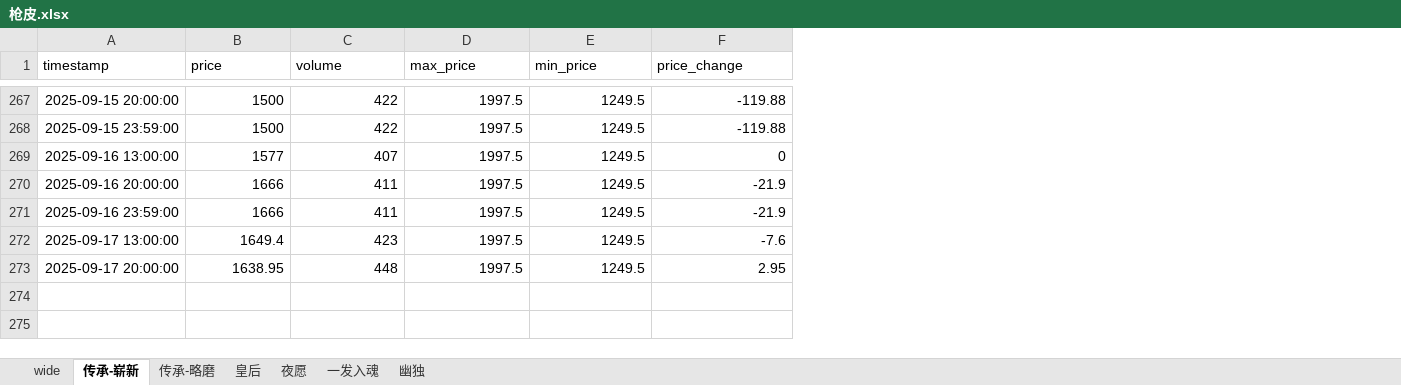
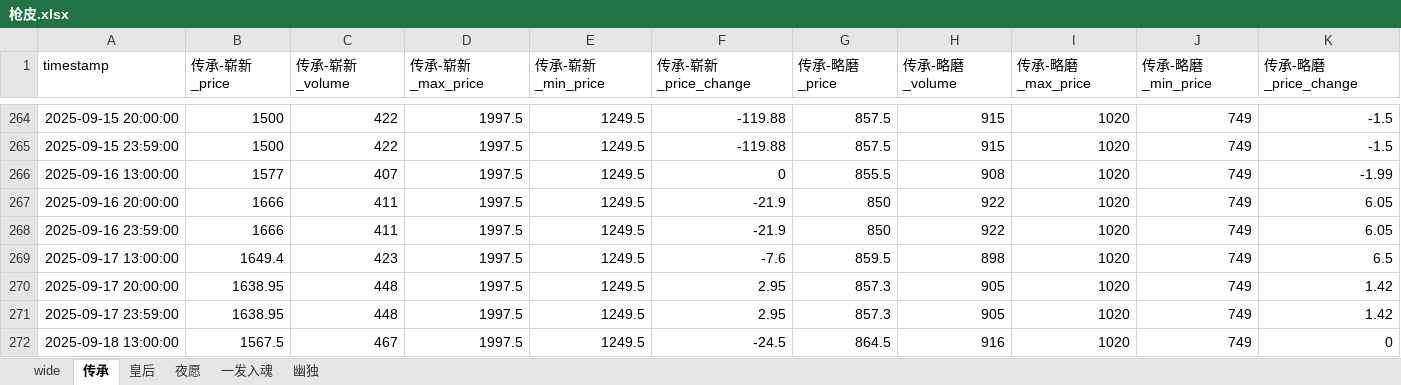
Before and after one commit to tolihi/cs2_autotrade, an Excel workbook: 枪皮.xlsx, sheet 传承, drawn as a sheet; only a part is shown, gaps mark what is left out; values as stored, in another font and other column widths than the file's, no borders; the diff covers the shown part only; the diff names each change by its address in the sheet, - before the commit and + after, or states it on an @@ line.

```diff
--- a/枪皮.xlsx (sheet 传承)
+++ b/枪皮.xlsx (sheet 传承)
-sheet tab: 传承-崭新
+sheet tab: 传承
-sheet tab: 传承-略磨
+column G (传承-略磨_price), rows 264-270: 857.5 | 857.5 | 855.5 | 850 | 850 | 859.5 | 857.3
+column H (传承-略磨_volume), rows 264-270: 915 | 915 | 908 | 922 | 922 | 898 | 905
+column I (传承-略磨_max_price), rows 264-270: all 1020
+column J (传承-略磨_min_price), rows 264-270: all 749
+column K (传承-略磨_price_change), rows 264-270: -1.5 | -1.5 | -1.99 | 6.05 | 6.05 | 6.5 | 1.42
-B1: price
+B1: 传承-崭新_price
-C1: volume
+C1: 传承-崭新_volume
-D1: max_price
+D1: 传承-崭新_max_price
-E1: min_price
+E1: 传承-崭新_min_price
-F1: price_change
+F1: 传承-崭新_price_change
+row 271: 2025-09-17 23:59:00 | 1638.95 | 448 | 1997.5 | 1249.5 | 2.95 | 857.3 | 905 | 1020 | 749 | 1.42
+row 272: 2025-09-18 13:00:00 | 1567.5 | 467 | 1997.5 | 1249.5 | -24.5 | 864.5 | 916 | 1020 | 749 | 0
```
Also changed, not shown: 3 removed rows and 62 edited cells elsewhere in this sheet, sheet 夜愿, sheet 一发入魂, sheet 皇后, sheet 幽独, 2 other files.
